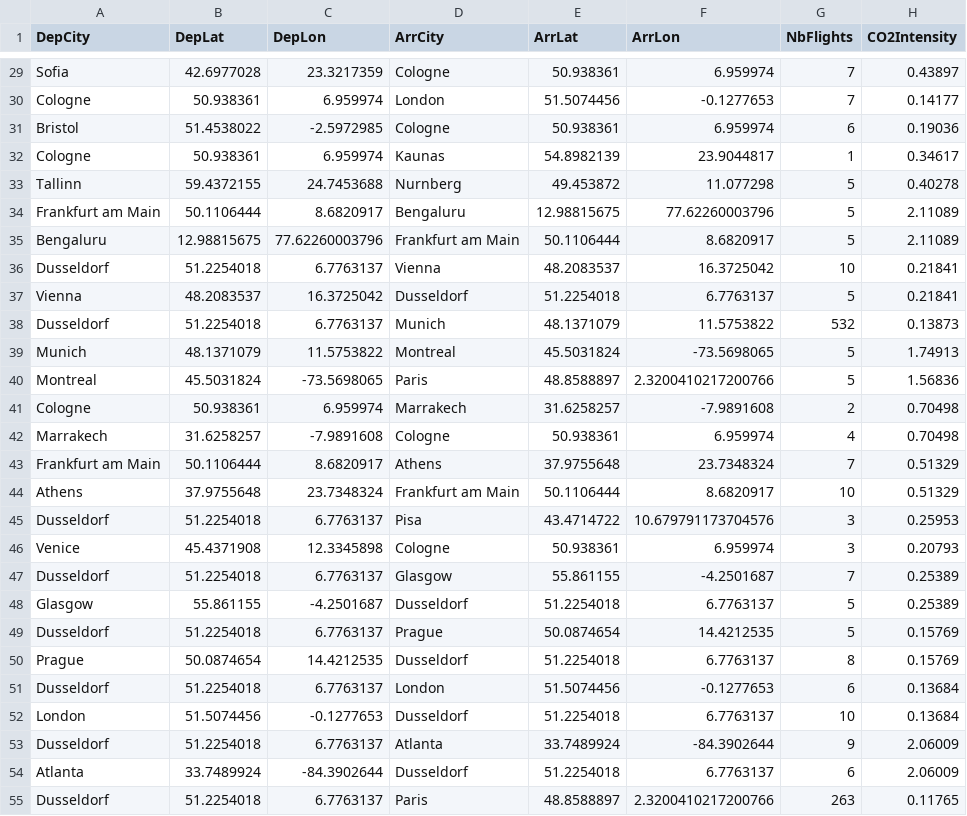
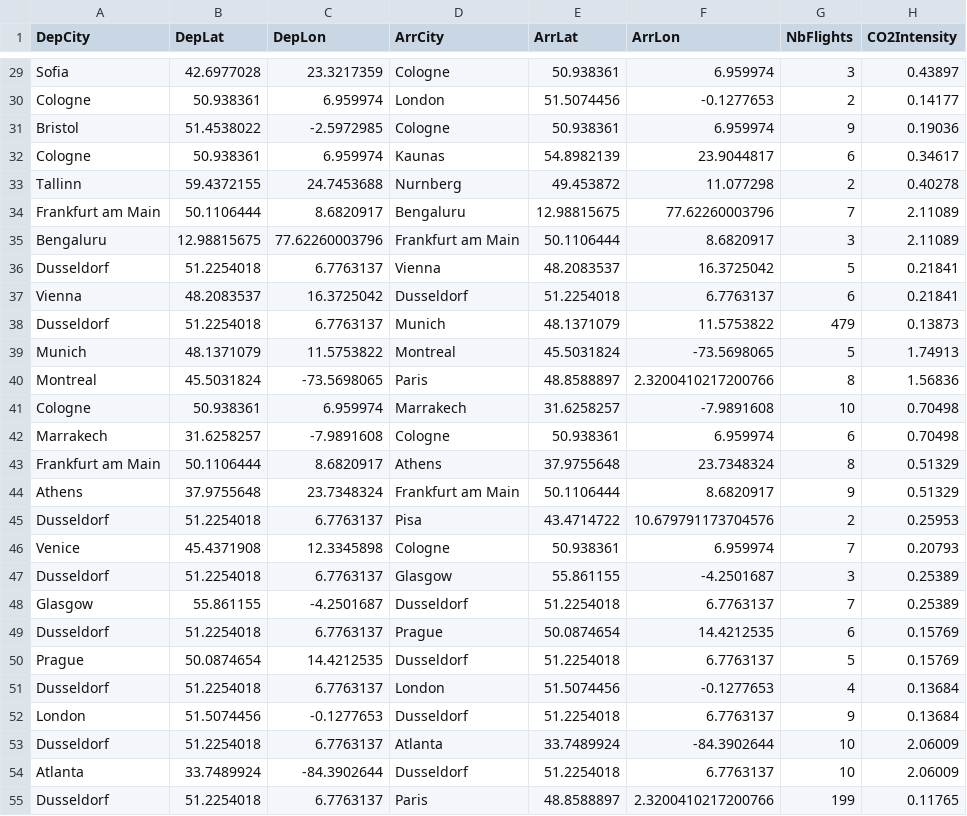
Before and after one commit to armandyam/armandyam.github.io, a CSV file: assets/data/flights.csv, drawn as a sheet; only a part is shown, gaps mark what is left out; the diff covers the shown part only; the diff names each change by its address in the sheet, - before the commit and + after, or states it on an @@ line.

Commit message:
Updating flight co2 data
Files added:
/Users/armandyam/Documents/personal_projects/github_academicpages/armandyam.github.io/_posts/2024-11-07-flights.html
/Users/armandyam/Documents/personal_projects/github_academicpages/armandyam.github.io/assets/data/diet_data.json
/Users/armandyam/Documents/personal_projects/github_academicpages/armandyam.github.io/assets/data/flights.csv
/Users/armandyam/Documents/personal_projects/github_academicpages/armandyam.github.io/assets/data/transport_distances.csv

```diff
--- a/assets/data/flights.csv
+++ b/assets/data/flights.csv
-G29 (NbFlights): 7
+G29 (NbFlights): 3
-G30 (NbFlights): 7
+G30 (NbFlights): 2
-G31 (NbFlights): 6
+G31 (NbFlights): 9
-G32 (NbFlights): 1
+G32 (NbFlights): 6
-G33 (NbFlights): 5
+G33 (NbFlights): 2
-G34 (NbFlights): 5
+G34 (NbFlights): 7
-G35 (NbFlights): 5
+G35 (NbFlights): 3
-G36 (NbFlights): 10
+G36 (NbFlights): 5
-G37 (NbFlights): 5
+G37 (NbFlights): 6
-G38 (NbFlights): 532
+G38 (NbFlights): 479
-G40 (NbFlights): 5
+G40 (NbFlights): 8
-G41 (NbFlights): 2
+G41 (NbFlights): 10
-G42 (NbFlights): 4
+G42 (NbFlights): 6
-G43 (NbFlights): 7
+G43 (NbFlights): 8
-G44 (NbFlights): 10
+G44 (NbFlights): 9
-G45 (NbFlights): 3
+G45 (NbFlights): 2
-G46 (NbFlights): 3
+G46 (NbFlights): 7
-G47 (NbFlights): 7
+G47 (NbFlights): 3
-G48 (NbFlights): 5
+G48 (NbFlights): 7
-G49 (NbFlights): 5
+G49 (NbFlights): 6
-G50 (NbFlights): 8
+G50 (NbFlights): 5
-G51 (NbFlights): 6
+G51 (NbFlights): 4
-G52 (NbFlights): 10
+G52 (NbFlights): 9
-G53 (NbFlights): 9
+G53 (NbFlights): 10
-G54 (NbFlights): 6
+G54 (NbFlights): 10
-G55 (NbFlights): 263
+G55 (NbFlights): 199
```
Also changed, not shown: 76 edited cells elsewhere in this file.
